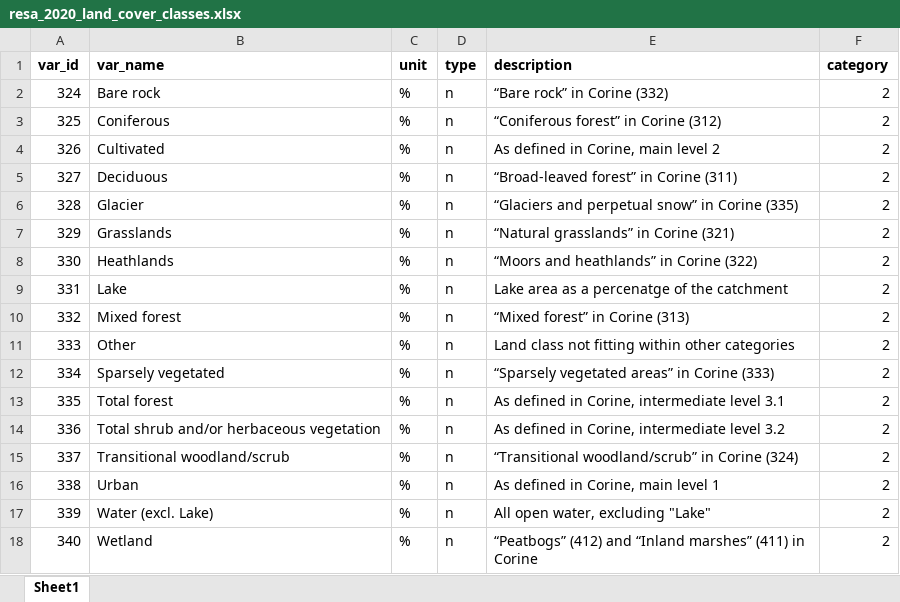
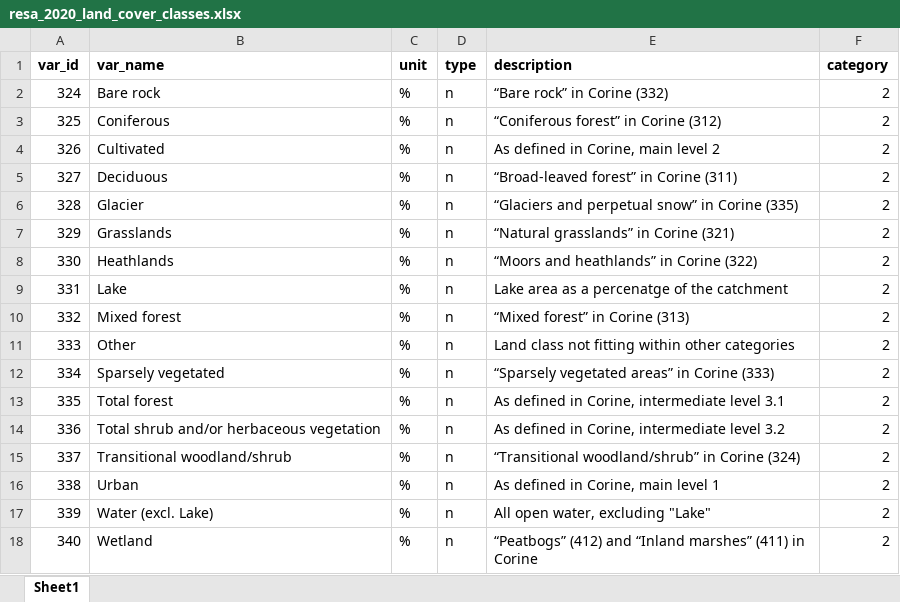
Before and after one commit to JamesSample/icpw2, an Excel workbook: thematic_report_2020/land_cover/resa_2020_land_cover_classes.xlsx, sheet Sheet1, drawn as a sheet; values as stored, in another font and other column widths than the file's, no borders; the diff names each change by its address in the sheet, - before the commit and + after, or states it on an @@ line.

Commit message:
Process land cover

```diff
--- a/thematic_report_2020/land_cover/resa_2020_land_cover_classes.xlsx (sheet Sheet1)
+++ b/thematic_report_2020/land_cover/resa_2020_land_cover_classes.xlsx (sheet Sheet1)
-B15 (var_name): Transitional woodland/scrub
+B15 (var_name): Transitional woodland/shrub
-E15 (description): “Transitional woodland/scrub” in Corine (324)
+E15 (description): “Transitional woodland/shrub” in Corine (324)
```
Also changed, not shown: 3 other files.
